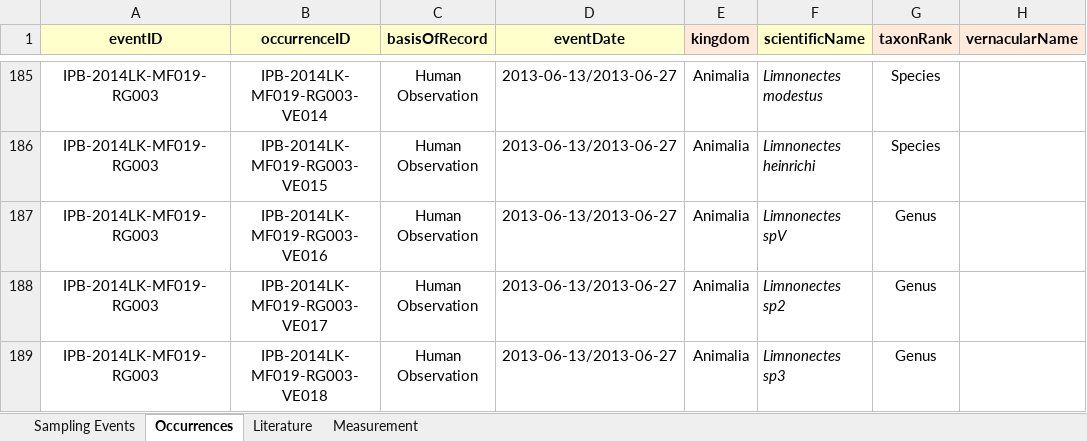
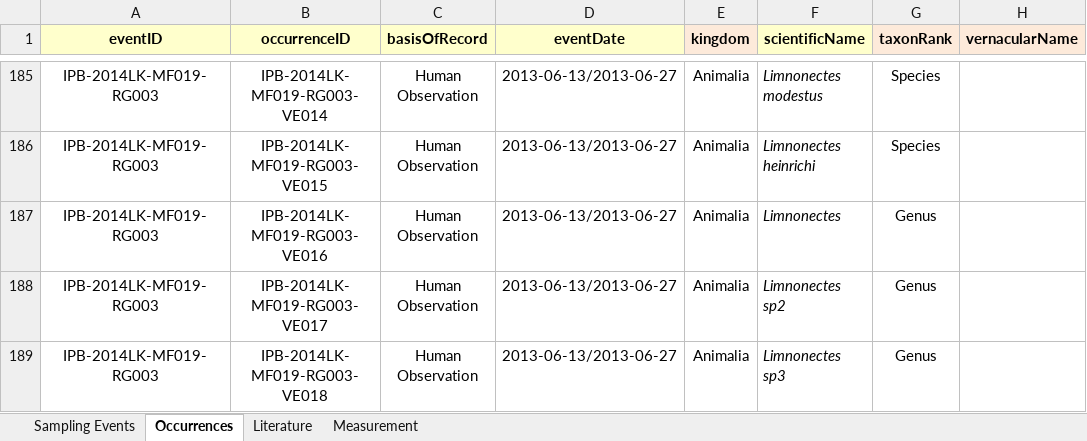
Before and after one commit to rahmianugraha/biodiverskripsi, an Excel workbook: input_xlsx/[MF]_[31-03-2019].xlsx, sheet Occurrences, drawn as a sheet; only a part is shown, gaps mark what is left out; values as stored, in another font and other column widths than the file's, no borders; the diff names each change by its address in the sheet, - before the commit and + after, or states it on an @@ line.

```diff
--- a/input_xlsx/[MF]_[31-03-2019].xlsx (sheet Occurrences)
+++ b/input_xlsx/[MF]_[31-03-2019].xlsx (sheet Occurrences)
-F187 (scientificName): Limnonectes spV
+F187 (scientificName): Limnonectes
```
Also changed, not shown: diff_table.xlsx, typo_lookup.xlsx, 6 other files.
